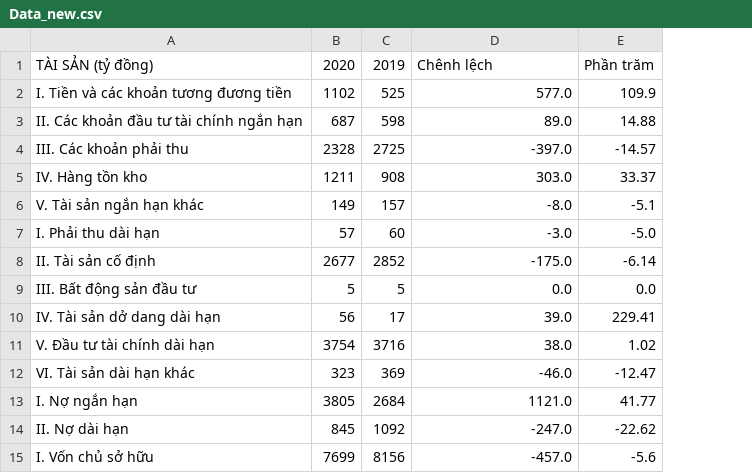
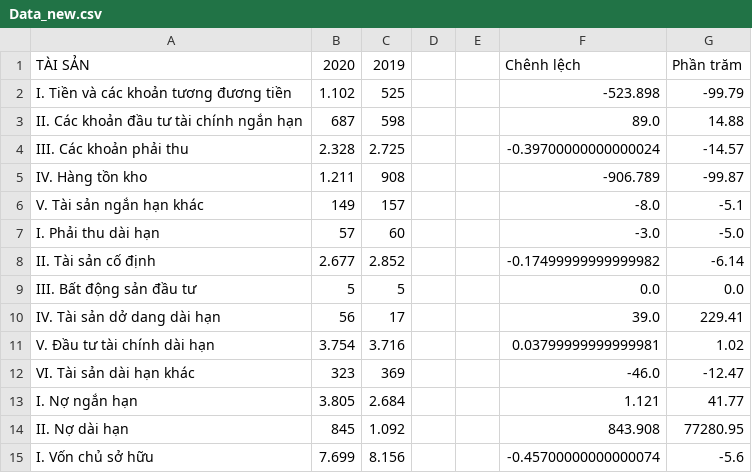
Before and after one commit to NguyenDuyThanhCTU/CT239, a CSV file: Controller/Data_new.csv, drawn as a sheet; addresses are those after the commit; the diff names each change by its address in the sheet, - before the commit and + after, or states it on an @@ line.

```diff
--- a/Controller/Data_new.csv
+++ b/Controller/Data_new.csv
+column D, empty
+column E, empty
-A1: TÀI SẢN (tỷ đồng)
+A1: TÀI SẢN
-B2: 1102
+B2: 1.102
-F2: 577.0
+F2: -523.898
-G2: 109.9
+G2: -99.79
-B4: 2328
+B4: 2.328
-C4: 2725
+C4: 2.725
-F4: -397.0
+F4: -0.39700000000000024
-B5: 1211
+B5: 1.211
-F5: 303.0
+F5: -906.789
-G5: 33.37
+G5: -99.87
-B8: 2677
+B8: 2.677
-C8: 2852
+C8: 2.852
-F8: -175.0
+F8: -0.17499999999999982
-B11: 3754
+B11: 3.754
-C11: 3716
+C11: 3.716
-F11: 38.0
+F11: 0.03799999999999981
-B13: 3805
+B13: 3.805
-C13: 2684
+C13: 2.684
-F13: 1121.0
+F13: 1.121
-C14: 1092
+C14: 1.092
-F14: -247.0
+F14: 843.908
-G14: -22.62
+G14: 77280.95
-B15: 7699
+B15: 7.699
-C15: 8156
+C15: 8.156
-F15: -457.0
+F15: -0.45700000000000074
```
Also changed, not shown: 9 other files.
